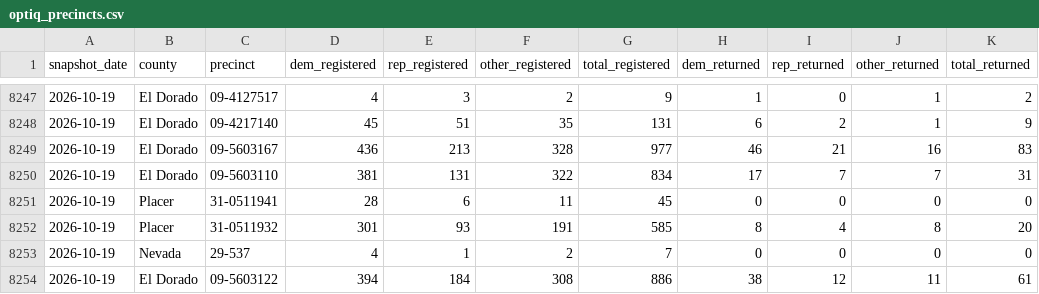
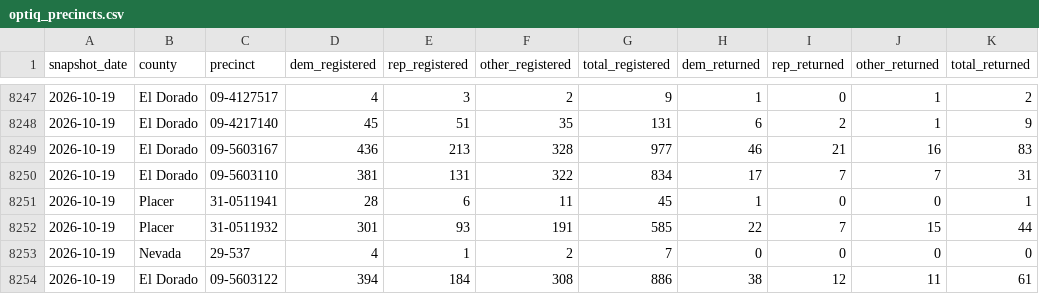
Before and after one commit to tysoda/2026-Ca-SD4-forecast-V2, a CSV file: optiq_precincts.csv, drawn as a sheet; only a part is shown, gaps mark what is left out; the diff covers the shown part only.

```diff
--- a/optiq_precincts.csv
+++ b/optiq_precincts.csv
@@ -8250,4 +8250,4 @@ snapshot_date,county,precinct,dem_registered,rep_registered,other_registered,tot
 2026-10-19,El Dorado,09-5603110,381,131,322,834,17,7,7,31
-2026-10-19,Placer,31-0511941,28,6,11,45,0,0,0,0
-2026-10-19,Placer,31-0511932,301,93,191,585,8,4,8,20
+2026-10-19,Placer,31-0511941,28,6,11,45,1,0,0,1
+2026-10-19,Placer,31-0511932,301,93,191,585,22,7,15,44
 2026-10-19,Nevada,29-537,4,1,2,7,0,0,0,0
```
Also changed, not shown: 113 edited cells elsewhere in this file, optiq_county_party.csv, optiq_crosstabs.csv, 1 other file.
